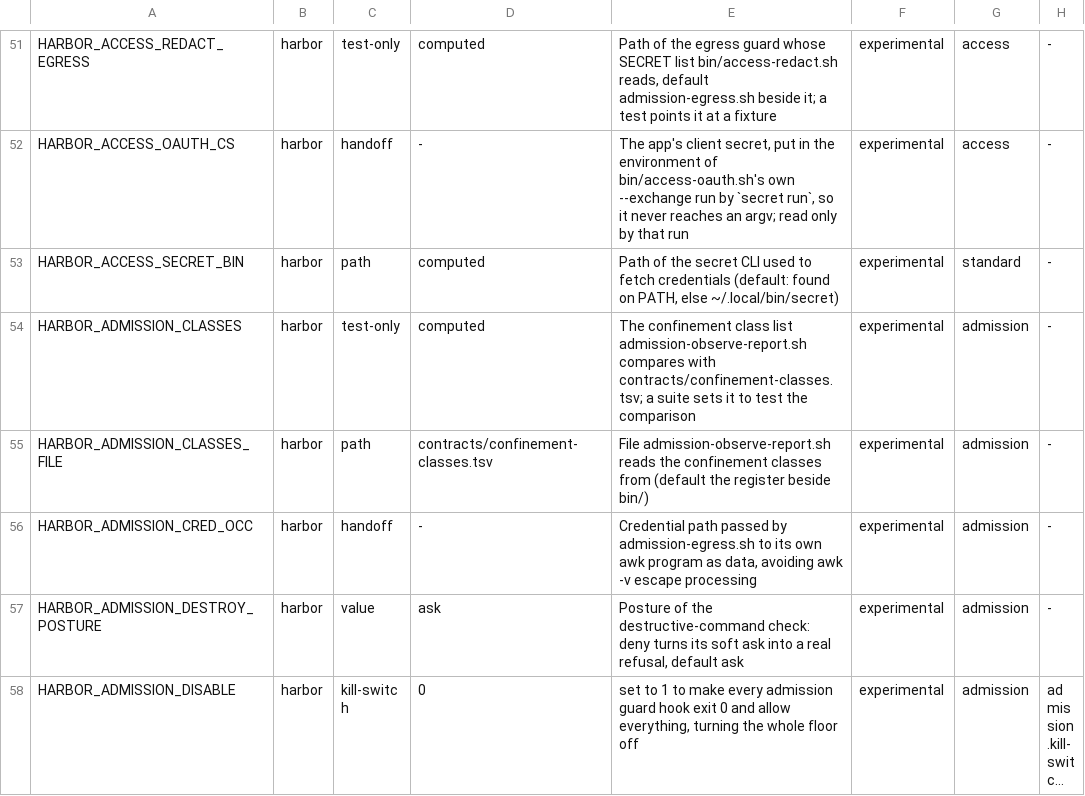
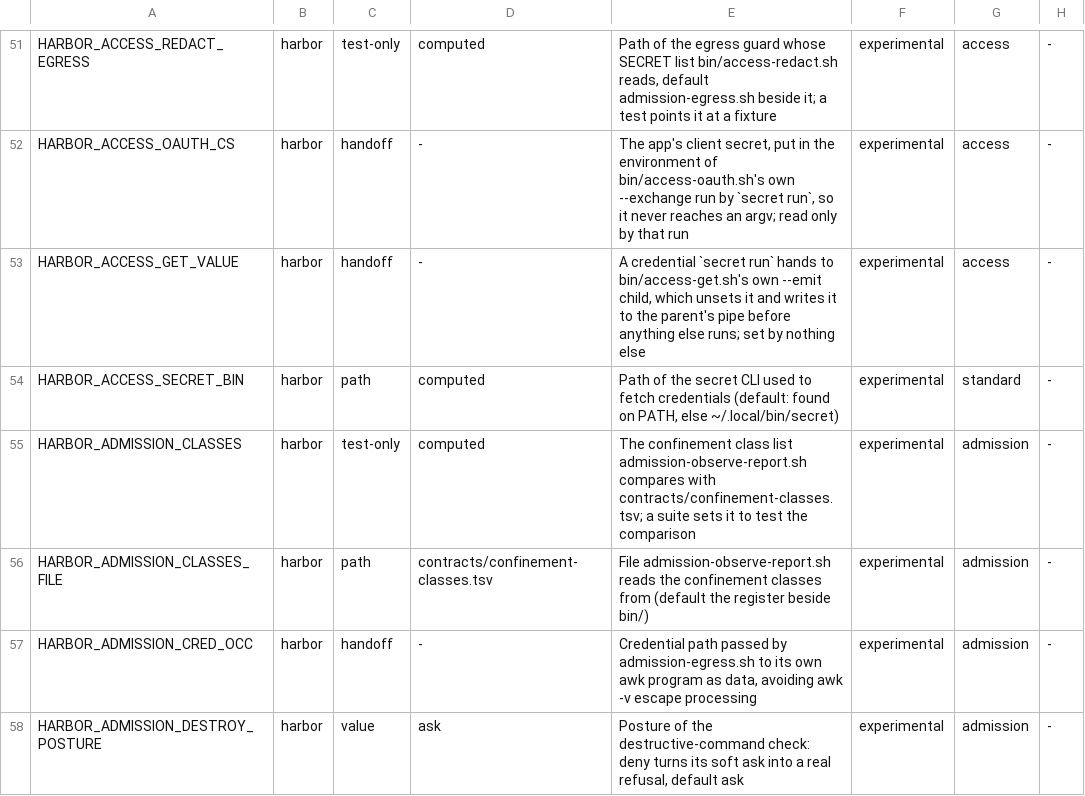
Before and after one commit to VytCepas/harbor-core, a TSV file: contracts/env.tsv, drawn as a sheet; only a part is shown, gaps mark what is left out; the shorter side is filled out with more unchanged rows; long unchanged cells end in ….

```diff
--- a/contracts/env.tsv
+++ b/contracts/env.tsv
@@ -52,2 +52,3 @@ HARBOR_ACCESS_REDACT_EGRESS	harbor	test-only	computed	Path of the egress guard w
 HARBOR_ACCESS_OAUTH_CS	harbor	handoff	-	The app's client secret, put in the environment of bin/access-oauth.sh's own --exchange run by `secret run`, so it never reaches an argv; read only by that run	experimental	access	-
+HARBOR_ACCESS_GET_VALUE	harbor	handoff	-	A credential `secret run` hands to bin/access-get.sh's own --emit child, which unsets it and writes it to the parent's pipe before anything else runs; set by nothing else	experimental	access	-
 HARBOR_ACCESS_SECRET_BIN	harbor	path	computed	Path of the secret CLI used to fetch credentials (default: found on PATH, else ~/.local/bin/secret)	experimental	standard	-
```
Also changed, not shown: 25 other files.
